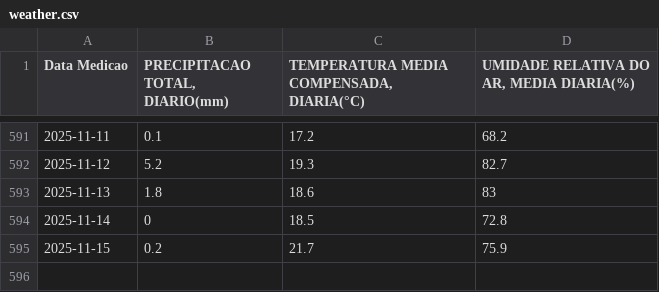
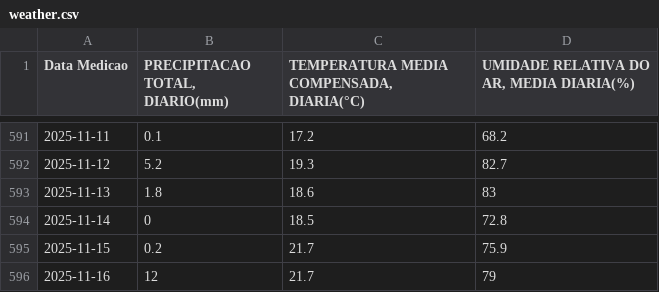
Before and after one commit to lucaslopezpuerta/LavpopBusinessIntelligence, a CSV file: data/weather.csv, drawn as a sheet; only a part is shown, gaps mark what is left out.

```diff
--- a/data/weather.csv
+++ b/data/weather.csv
@@ -595 +595,2 @@ Data Medicao,"PRECIPITACAO TOTAL, DIARIO(mm)","TEMPERATURA MEDIA COMPENSADA, DIA
 2025-11-15,0.2,21.7,75.9
+2025-11-16,12,21.7,79
```
Also changed, not shown: public/data/weather.csv.
